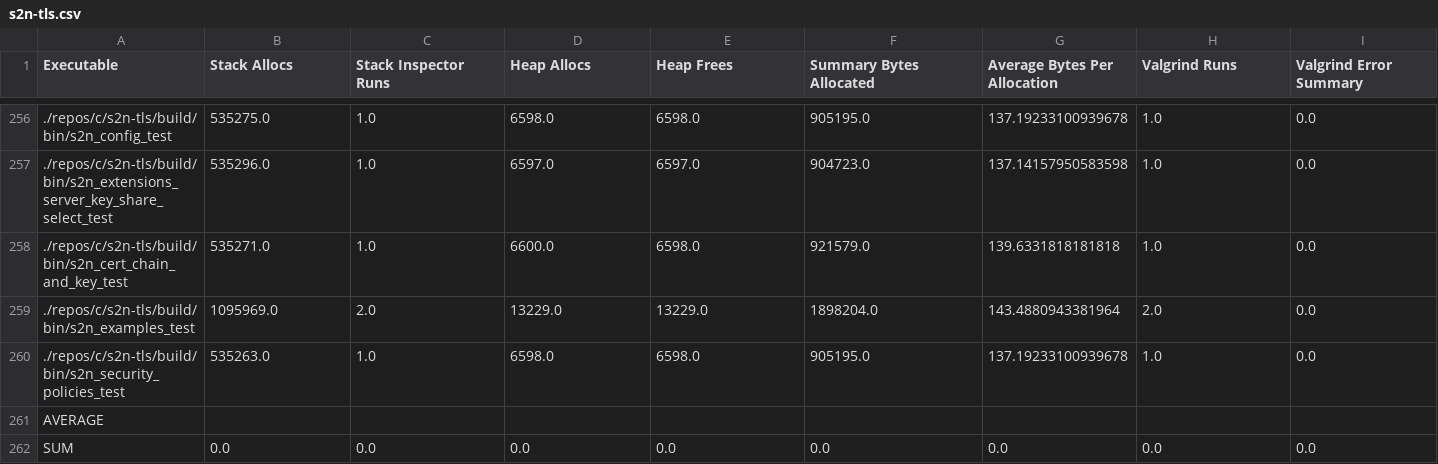
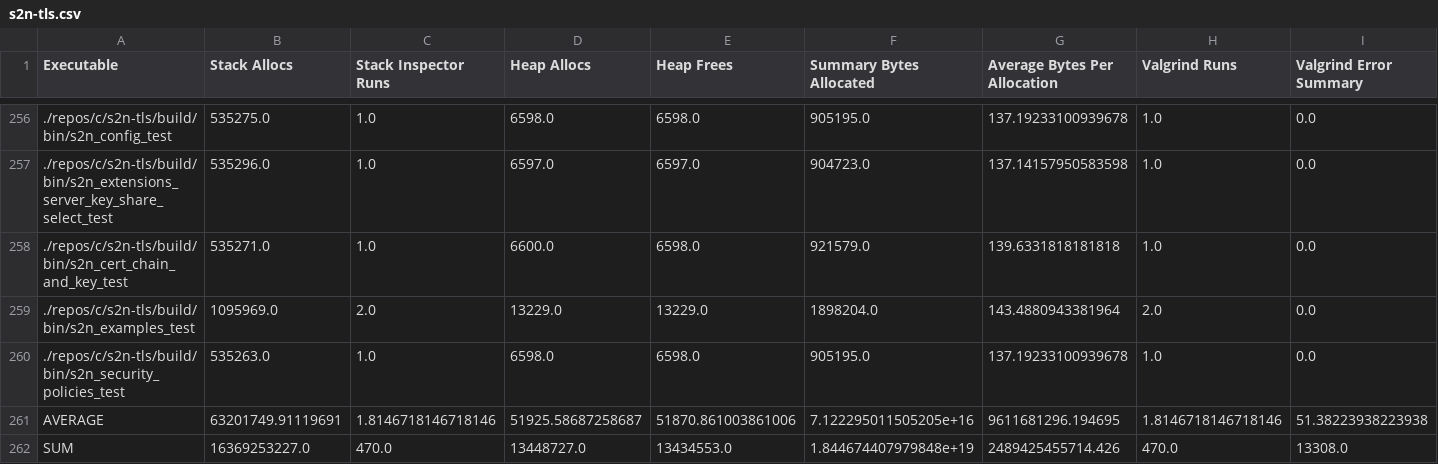
Before and after one commit to c71n93/alloc-inspector, a CSV file: results/c/s2n-tls.csv, drawn as a sheet; only a part is shown, gaps mark what is left out; the diff covers the shown part only; the diff names each change by its address in the sheet, - before the commit and + after, or states it on an @@ line.

```diff
--- a/results/c/s2n-tls.csv
+++ b/results/c/s2n-tls.csv
-B261 (Stack Allocs): (empty)
+B261 (Stack Allocs): 63201749.91119691
-C261 (Stack Inspector Runs): (empty)
+C261 (Stack Inspector Runs): 1.8146718146718146
-D261 (Heap Allocs): (empty)
+D261 (Heap Allocs): 51925.58687258687
-E261 (Heap Frees): (empty)
+E261 (Heap Frees): 51870.861003861006
-F261 (Summary Bytes Allocated): (empty)
+F261 (Summary Bytes Allocated): 7.122295011505205e+16
-G261 (Average Bytes Per Allocation): (empty)
+G261 (Average Bytes Per Allocation): 9611681296.194695
-H261 (Valgrind Runs): (empty)
+H261 (Valgrind Runs): 1.8146718146718146
-I261 (Valgrind Error Summary): (empty)
+I261 (Valgrind Error Summary): 51.38223938223938
-B262 (Stack Allocs): 0.0
+B262 (Stack Allocs): 16369253227.0
-C262 (Stack Inspector Runs): 0.0
+C262 (Stack Inspector Runs): 470.0
-D262 (Heap Allocs): 0.0
+D262 (Heap Allocs): 13448727.0
-E262 (Heap Frees): 0.0
+E262 (Heap Frees): 13434553.0
-F262 (Summary Bytes Allocated): 0.0
+F262 (Summary Bytes Allocated): 1.844674407979848e+19
-G262 (Average Bytes Per Allocation): 0.0
+G262 (Average Bytes Per Allocation): 2489425455714.426
-H262 (Valgrind Runs): 0.0
+H262 (Valgrind Runs): 470.0
-I262 (Valgrind Error Summary): 0.0
+I262 (Valgrind Error Summary): 13308.0
```
Also changed, not shown: 11 edited cells elsewhere in this file, results/c++/glog.csv, results/c++/magic_enum.csv, 22 other files.
